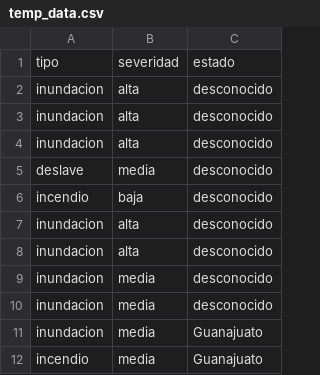
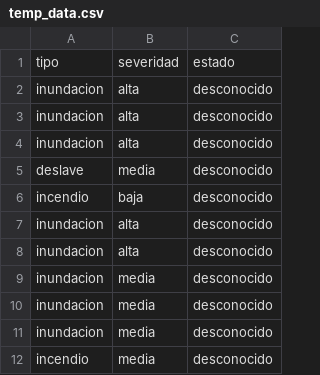
Before and after one commit to sofiarayo07/mapa-desastres, a CSV file: temp_data.csv, drawn as a sheet.

```diff
--- a/temp_data.csv
+++ b/temp_data.csv
@@ -10,3 +10,3 @@ inundacion,media,desconocido
 inundacion,media,desconocido
-inundacion,media,Guanajuato
-incendio,media,Guanajuato
+inundacion,media,desconocido
+incendio,media,desconocido
```
Also changed, not shown: 4 other files.
